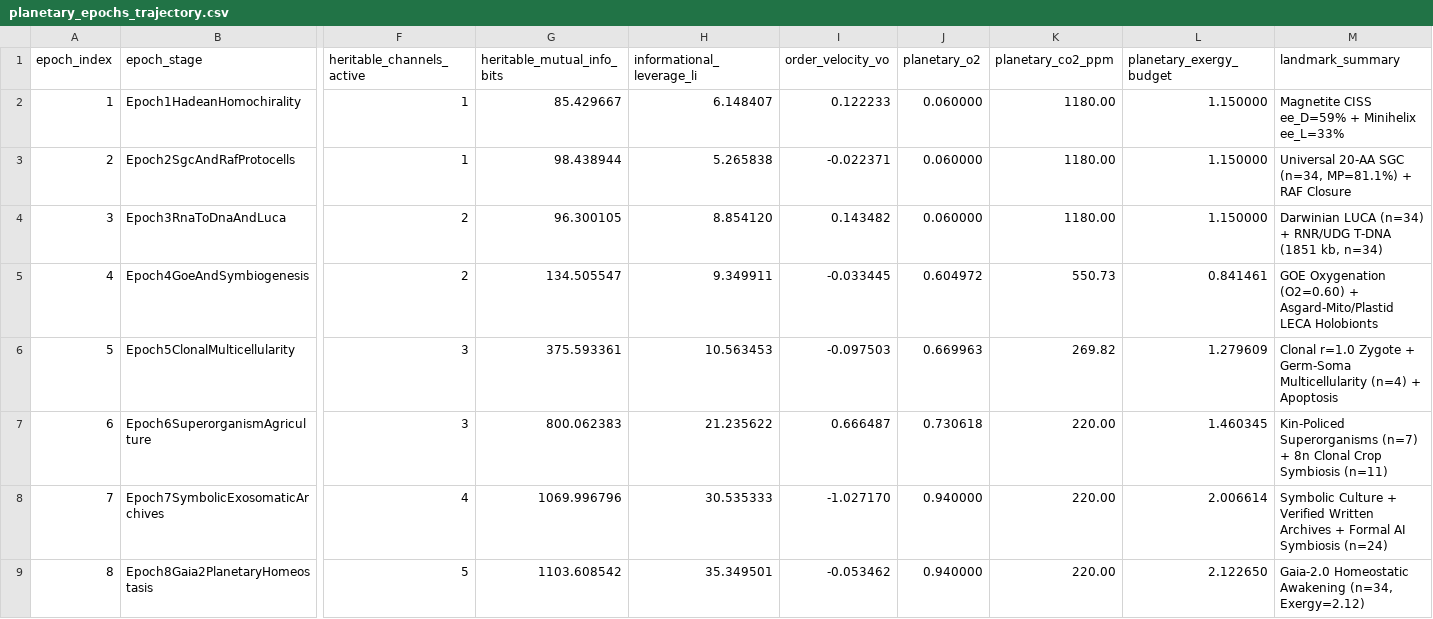
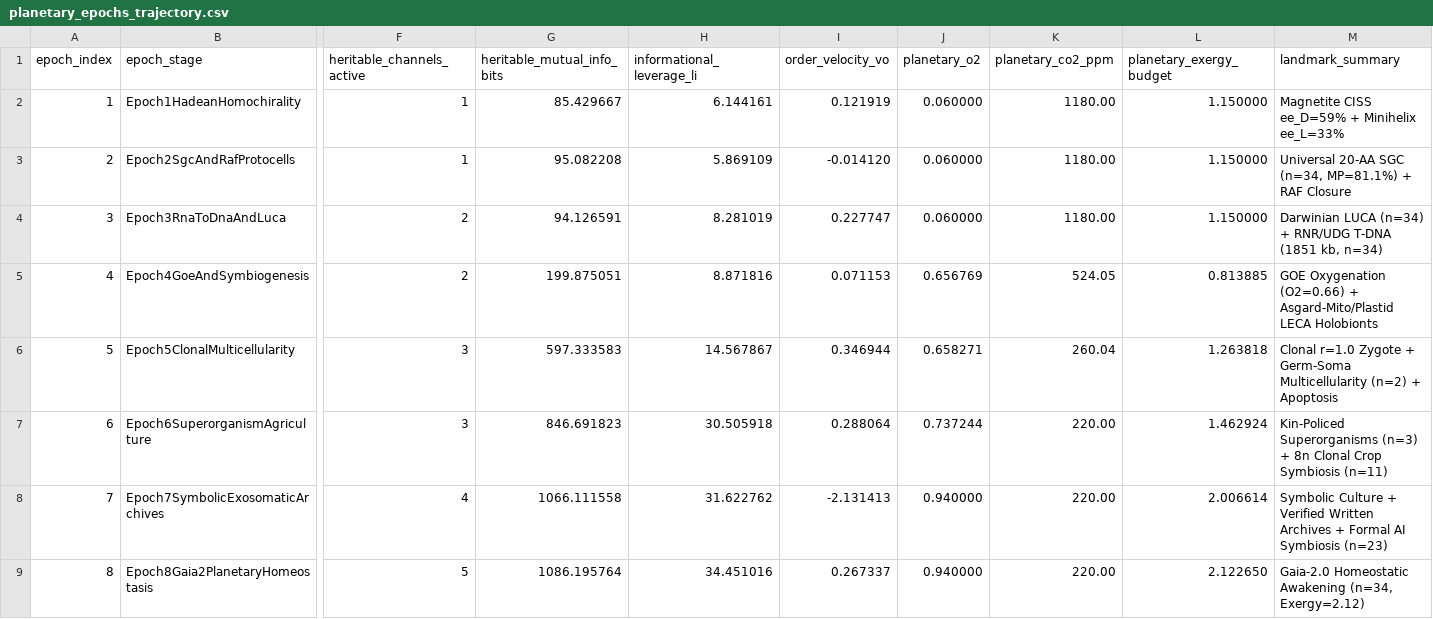
Before and after one commit to bpwhite/crvscience-itme, a CSV file: validation/planetary_epochs_trajectory.csv, drawn as a sheet; only a part is shown, gaps mark what is left out; the diff names each change by its address in the sheet, - before the commit and + after, or states it on an @@ line.

```diff
--- a/validation/planetary_epochs_trajectory.csv
+++ b/validation/planetary_epochs_trajectory.csv
-H2 (informational_leverage_li): 6.148407
+H2 (informational_leverage_li): 6.144161
-I2 (order_velocity_vo): 0.122233
+I2 (order_velocity_vo): 0.121919
-G3 (heritable_mutual_info_bits): 98.438944
+G3 (heritable_mutual_info_bits): 95.082208
-H3 (informational_leverage_li): 5.265838
+H3 (informational_leverage_li): 5.869109
-I3 (order_velocity_vo): -0.022371
+I3 (order_velocity_vo): -0.014120
-G4 (heritable_mutual_info_bits): 96.300105
+G4 (heritable_mutual_info_bits): 94.126591
-H4 (informational_leverage_li): 8.854120
+H4 (informational_leverage_li): 8.281019
-I4 (order_velocity_vo): 0.143482
+I4 (order_velocity_vo): 0.227747
-G5 (heritable_mutual_info_bits): 134.505547
+G5 (heritable_mutual_info_bits): 199.875051
-H5 (informational_leverage_li): 9.349911
+H5 (informational_leverage_li): 8.871816
-I5 (order_velocity_vo): -0.033445
+I5 (order_velocity_vo): 0.071153
-J5 (planetary_o2): 0.604972
+J5 (planetary_o2): 0.656769
-K5 (planetary_co2_ppm): 550.73
+K5 (planetary_co2_ppm): 524.05
-L5 (planetary_exergy_budget): 0.841461
+L5 (planetary_exergy_budget): 0.813885
-M5 (landmark_summary): GOE Oxygenation (O2=0.60) + Asgard-Mito/Plastid…
+M5 (landmark_summary): GOE Oxygenation (O2=0.66) + Asgard-Mito/Plastid…
-G6 (heritable_mutual_info_bits): 375.593361
+G6 (heritable_mutual_info_bits): 597.333583
-H6 (informational_leverage_li): 10.563453
+H6 (informational_leverage_li): 14.567867
-I6 (order_velocity_vo): -0.097503
+I6 (order_velocity_vo): 0.346944
-J6 (planetary_o2): 0.669963
+J6 (planetary_o2): 0.658271
-K6 (planetary_co2_ppm): 269.82
+K6 (planetary_co2_ppm): 260.04
-L6 (planetary_exergy_budget): 1.279609
+L6 (planetary_exergy_budget): 1.263818
-M6 (landmark_summary): …Germ-Soma Multicellularity (n=4) + Apoptosis
+M6 (landmark_summary): …Germ-Soma Multicellularity (n=2) + Apoptosis
-G7 (heritable_mutual_info_bits): 800.062383
+G7 (heritable_mutual_info_bits): 846.691823
-H7 (informational_leverage_li): 21.235622
+H7 (informational_leverage_li): 30.505918
-I7 (order_velocity_vo): 0.666487
+I7 (order_velocity_vo): 0.288064
-J7 (planetary_o2): 0.730618
+J7 (planetary_o2): 0.737244
-L7 (planetary_exergy_budget): 1.460345
+L7 (planetary_exergy_budget): 1.462924
-M7 (landmark_summary): Kin-Policed Superorganisms (n=7) + 8n…
+M7 (landmark_summary): Kin-Policed Superorganisms (n=3) + 8n…
-G8 (heritable_mutual_info_bits): 1069.996796
+G8 (heritable_mutual_info_bits): 1066.111558
-H8 (informational_leverage_li): 30.535333
+H8 (informational_leverage_li): 31.622762
-I8 (order_velocity_vo): -1.027170
+I8 (order_velocity_vo): -2.131413
-M8 (landmark_summary): …AI Symbiosis (n=24)
+M8 (landmark_summary): …AI Symbiosis (n=23)
-G9 (heritable_mutual_info_bits): 1103.608542
+G9 (heritable_mutual_info_bits): 1086.195764
-H9 (informational_leverage_li): 35.349501
+H9 (informational_leverage_li): 34.451016
-I9 (order_velocity_vo): -0.053462
+I9 (order_velocity_vo): 0.267337
```
Also changed, not shown: 15 other files.
